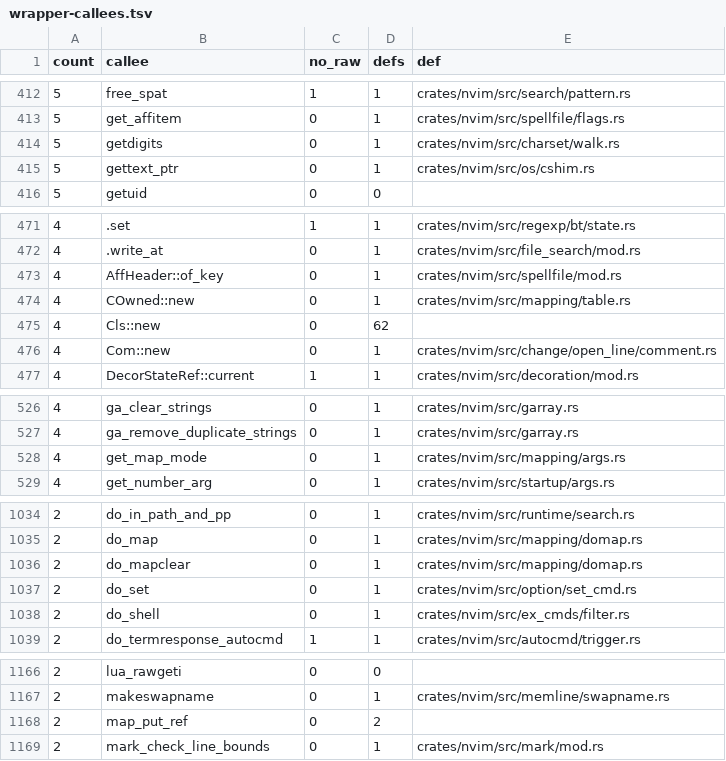
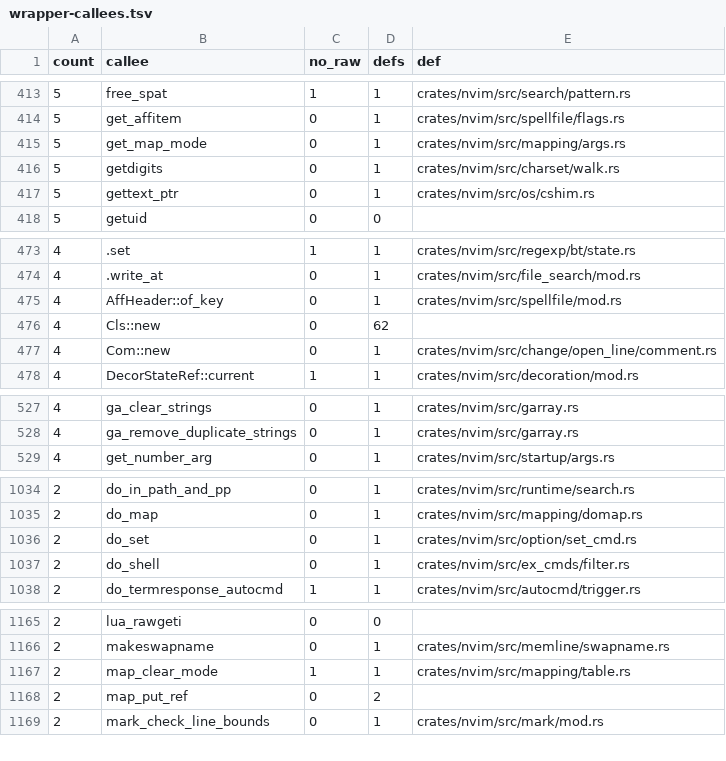
Before and after one commit to PsychoLlama/nvim.rs, a TSV file: metrics/wrapper-callees.tsv, drawn as a sheet; only a part is shown, gaps mark what is left out; removed rows and columns are numbered as before the commit, all else as after; the diff covers the shown part only; the diff names each change by its address in the sheet, - before the commit and + after, or states it on an @@ line.

```diff
--- a/metrics/wrapper-callees.tsv
+++ b/metrics/wrapper-callees.tsv
+row 415: 5 | get_map_mode | 0 | 1 | crates/nvim/src/mapping/args.rs
-row 474: 4 | COwned::new | 0 | 1 | crates/nvim/src/mapping/table.rs
-row 528: 4 | get_map_mode | 0 | 1 | crates/nvim/src/mapping/args.rs
-row 1036: 2 | do_mapclear | 0 | 1 | crates/nvim/src/mapping/domap.rs
+row 1167: 2 | map_clear_mode | 1 | 1 | crates/nvim/src/mapping/table.rs
```
Also changed, not shown: 4 added rows, 4 removed rows and 1 edited cell elsewhere in this file, metrics/finish-list.tsv, 11 other files.
